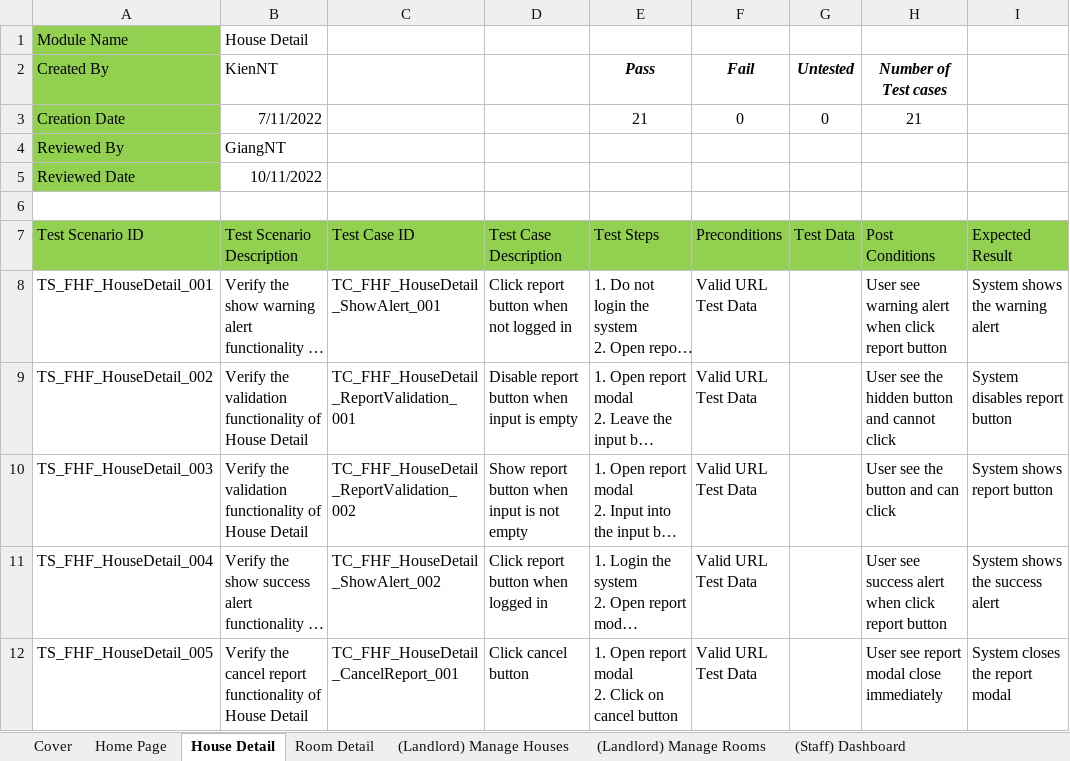
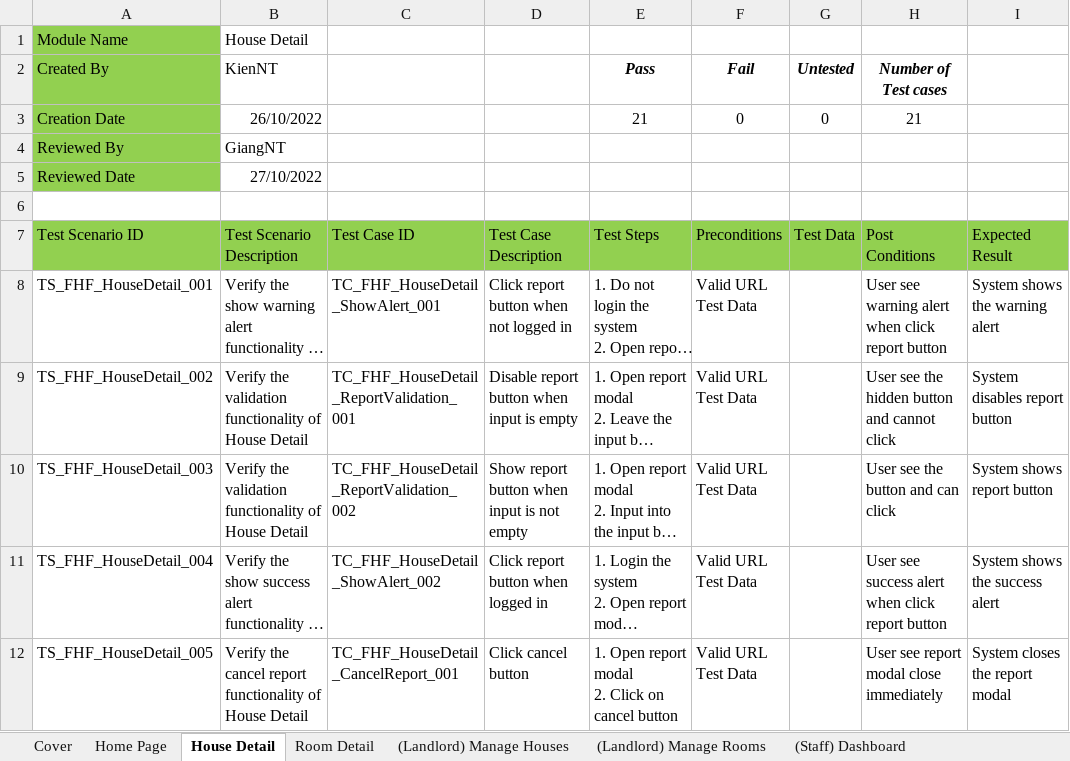
Before and after one commit to nguyenthegiang/fu-house-finder, an Excel workbook: Documentation/FHF_TestCases.xlsx, sheet House Detail, drawn as a sheet; only a part is shown; long unchanged cells end in …; values as stored, in another font and other column widths than the file's, no borders; the diff names each change by its address in the sheet, - before the commit and + after, or states it on an @@ line.

```diff
--- a/Documentation/FHF_TestCases.xlsx (sheet House Detail)
+++ b/Documentation/FHF_TestCases.xlsx (sheet House Detail)
-B3: 7/11/2022
+B3: 26/10/2022
-B5: 10/11/2022
+B5: 27/10/2022
```
Also changed, not shown: sheet (Staff) Dashboard, sheet (Landlord) Manage Rooms, sheet (Staff) Manage Sign up Requests, sheet (Landlord) Upload House Info, sheet Cover, sheet (Staff) Manage Reports, 7 more sheets.
